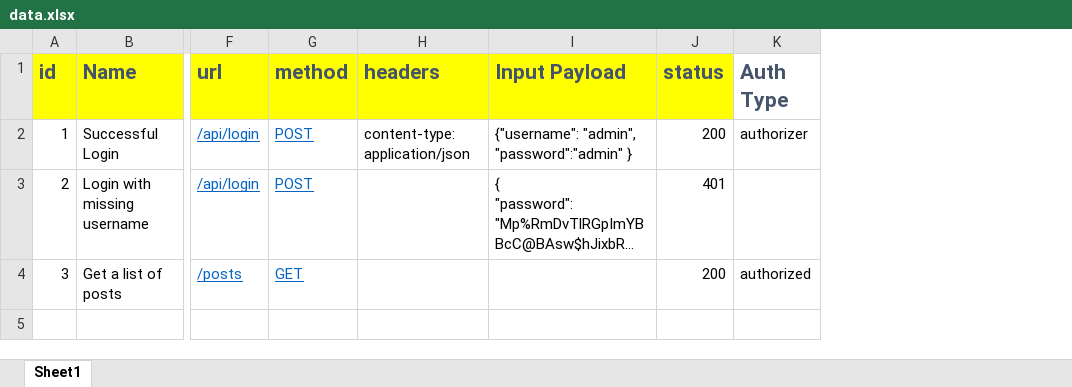
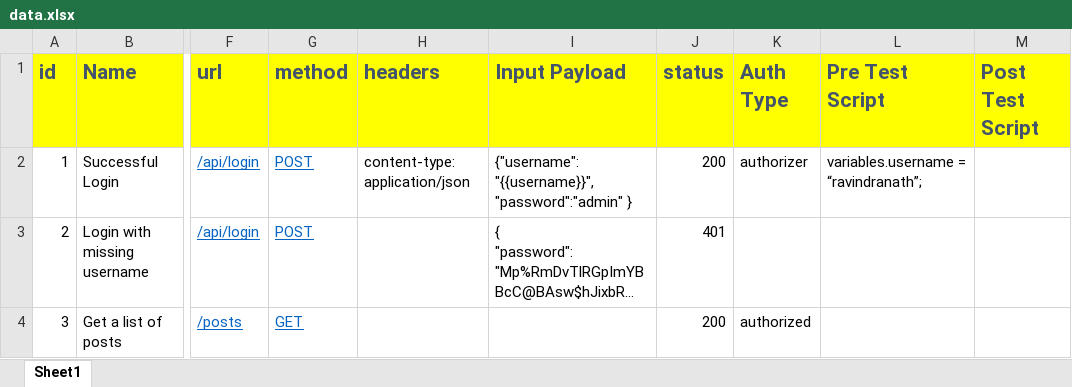
Before and after one commit to rv-nath/satyanaash, an Excel workbook: data/data.xlsx, sheet Sheet1, drawn as a sheet; only a part is shown, gaps mark what is left out; long unchanged cells end in …; values as stored, in another font and other column widths than the file's, no borders; the diff names each change by its address in the sheet, - before the commit and + after, or states it on an @@ line.

Commit message:
- Adds dependency crates quick_js and regex. - Testcase struct now has two more fields viz., pre_test_script and post_test_script. - Creates a new file test_suite_context.rs - TestSuite::run method now sends a TestSuiteContext to TestCase::run, instead of individual params.

```diff
--- a/data/data.xlsx (sheet Sheet1)
+++ b/data/data.xlsx (sheet Sheet1)
+column L (Pre Test Script), row 2: variables.username = “ravindranath”;
+column M (Post Test Script), empty
-K1 fill: none
+K1 fill: #FFFF00
-I2 (Input Payload): {"username": "admin", "password":"admin" }
+I2 (Input Payload): {"username": "{{username}}", "password":"admin" }
```
Also changed, not shown: 5 other files.
